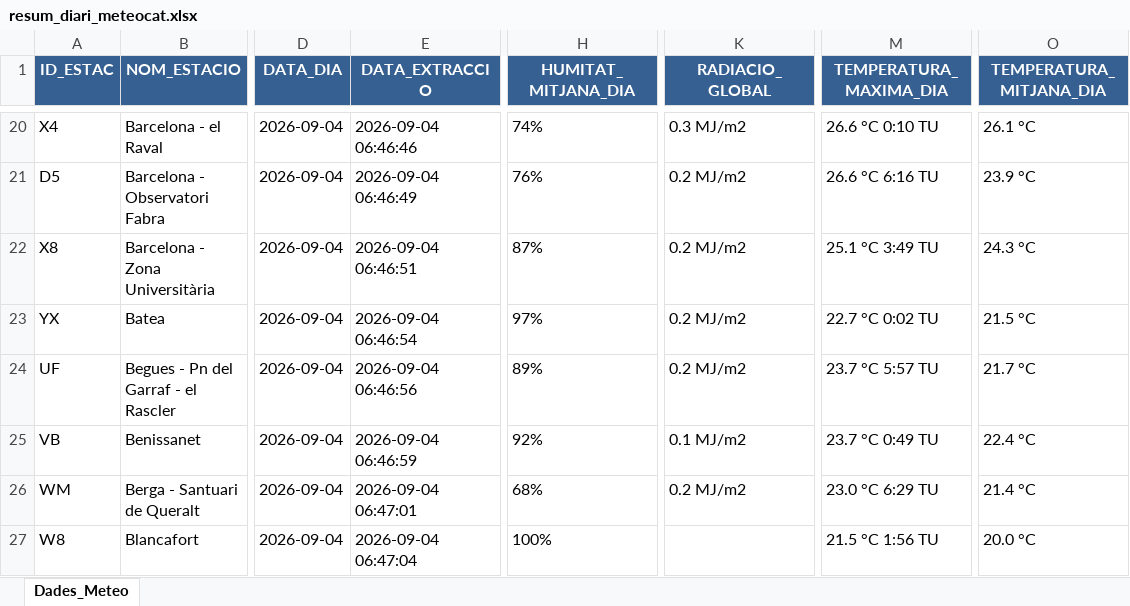
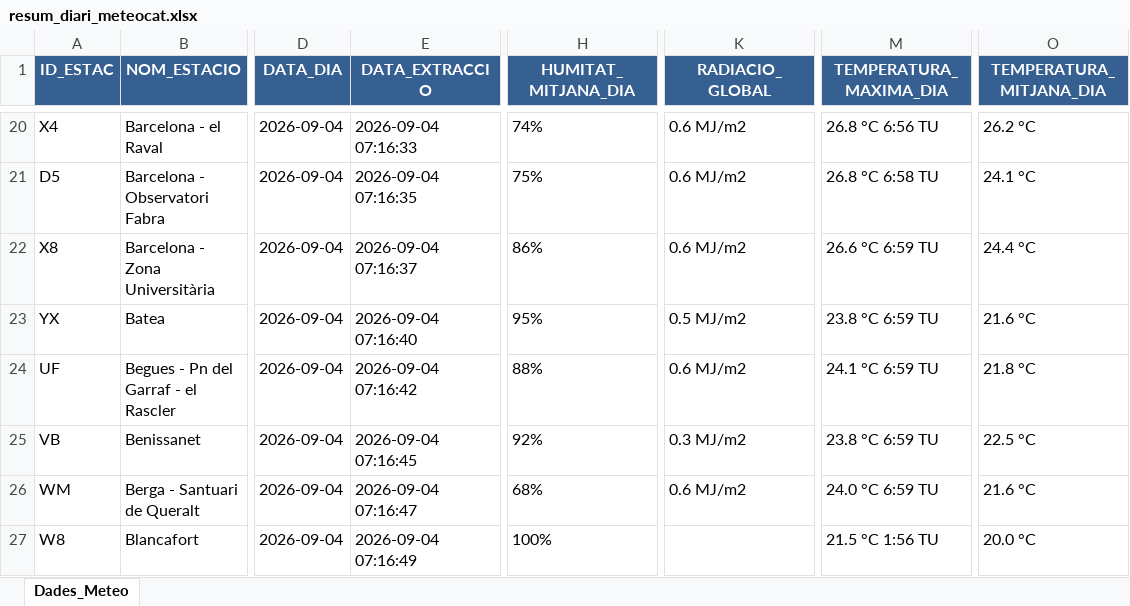
Before and after one commit to joandecorts/getdailydate, an Excel workbook: src/data/resum_diari_meteocat.xlsx, sheet Dades_Meteo, drawn as a sheet; only a part is shown, gaps mark what is left out; values as stored, in another font and other column widths than the file's, no borders; the diff covers the shown part only; the diff names each change by its address in the sheet, - before the commit and + after, or states it on an @@ line.

```diff
--- a/src/data/resum_diari_meteocat.xlsx (sheet Dades_Meteo)
+++ b/src/data/resum_diari_meteocat.xlsx (sheet Dades_Meteo)
-E20 (DATA_EXTRACCIO): 2026-09-04 06:46:46
+E20 (DATA_EXTRACCIO): 2026-09-04 07:16:33
-K20 (RADIACIO_GLOBAL): 0.3 MJ/m2
+K20 (RADIACIO_GLOBAL): 0.6 MJ/m2
-M20 (TEMPERATURA_MAXIMA_DIA): 26.6 °C 0:10 TU
+M20 (TEMPERATURA_MAXIMA_DIA): 26.8 °C 6:56 TU
-O20 (TEMPERATURA_MITJANA_DIA): 26.1 °C
+O20 (TEMPERATURA_MITJANA_DIA): 26.2 °C
-E21 (DATA_EXTRACCIO): 2026-09-04 06:46:49
+E21 (DATA_EXTRACCIO): 2026-09-04 07:16:35
-H21 (HUMITAT_MITJANA_DIA): 76%
+H21 (HUMITAT_MITJANA_DIA): 75%
-K21:K22 (RADIACIO_GLOBAL): 0.2 MJ/m2
+K21:K22 (RADIACIO_GLOBAL): 0.6 MJ/m2
-M21 (TEMPERATURA_MAXIMA_DIA): 26.6 °C 6:16 TU
+M21 (TEMPERATURA_MAXIMA_DIA): 26.8 °C 6:58 TU
-O21 (TEMPERATURA_MITJANA_DIA): 23.9 °C
+O21 (TEMPERATURA_MITJANA_DIA): 24.1 °C
-E22 (DATA_EXTRACCIO): 2026-09-04 06:46:51
+E22 (DATA_EXTRACCIO): 2026-09-04 07:16:37
-H22 (HUMITAT_MITJANA_DIA): 87%
+H22 (HUMITAT_MITJANA_DIA): 86%
-M22 (TEMPERATURA_MAXIMA_DIA): 25.1 °C 3:49 TU
+M22 (TEMPERATURA_MAXIMA_DIA): 26.6 °C 6:59 TU
-O22 (TEMPERATURA_MITJANA_DIA): 24.3 °C
+O22 (TEMPERATURA_MITJANA_DIA): 24.4 °C
-E23 (DATA_EXTRACCIO): 2026-09-04 06:46:54
+E23 (DATA_EXTRACCIO): 2026-09-04 07:16:40
-H23 (HUMITAT_MITJANA_DIA): 97%
+H23 (HUMITAT_MITJANA_DIA): 95%
-K23 (RADIACIO_GLOBAL): 0.2 MJ/m2
+K23 (RADIACIO_GLOBAL): 0.5 MJ/m2
-M23 (TEMPERATURA_MAXIMA_DIA): 22.7 °C 0:02 TU
+M23 (TEMPERATURA_MAXIMA_DIA): 23.8 °C 6:59 TU
-O23 (TEMPERATURA_MITJANA_DIA): 21.5 °C
+O23 (TEMPERATURA_MITJANA_DIA): 21.6 °C
-E24 (DATA_EXTRACCIO): 2026-09-04 06:46:56
+E24 (DATA_EXTRACCIO): 2026-09-04 07:16:42
-H24 (HUMITAT_MITJANA_DIA): 89%
+H24 (HUMITAT_MITJANA_DIA): 88%
-K24 (RADIACIO_GLOBAL): 0.2 MJ/m2
+K24 (RADIACIO_GLOBAL): 0.6 MJ/m2
-M24 (TEMPERATURA_MAXIMA_DIA): 23.7 °C 5:57 TU
+M24 (TEMPERATURA_MAXIMA_DIA): 24.1 °C 6:59 TU
-O24 (TEMPERATURA_MITJANA_DIA): 21.7 °C
+O24 (TEMPERATURA_MITJANA_DIA): 21.8 °C
-E25 (DATA_EXTRACCIO): 2026-09-04 06:46:59
+E25 (DATA_EXTRACCIO): 2026-09-04 07:16:45
-K25 (RADIACIO_GLOBAL): 0.1 MJ/m2
+K25 (RADIACIO_GLOBAL): 0.3 MJ/m2
-M25 (TEMPERATURA_MAXIMA_DIA): 23.7 °C 0:49 TU
+M25 (TEMPERATURA_MAXIMA_DIA): 23.8 °C 6:59 TU
-O25 (TEMPERATURA_MITJANA_DIA): 22.4 °C
+O25 (TEMPERATURA_MITJANA_DIA): 22.5 °C
-E26 (DATA_EXTRACCIO): 2026-09-04 06:47:01
+E26 (DATA_EXTRACCIO): 2026-09-04 07:16:47
-K26 (RADIACIO_GLOBAL): 0.2 MJ/m2
+K26 (RADIACIO_GLOBAL): 0.6 MJ/m2
-M26 (TEMPERATURA_MAXIMA_DIA): 23.0 °C 6:29 TU
+M26 (TEMPERATURA_MAXIMA_DIA): 24.0 °C 6:59 TU
-O26 (TEMPERATURA_MITJANA_DIA): 21.4 °C
+O26 (TEMPERATURA_MITJANA_DIA): 21.6 °C
-E27 (DATA_EXTRACCIO): 2026-09-04 06:47:04
+E27 (DATA_EXTRACCIO): 2026-09-04 07:16:49
```
Also changed, not shown: 700 edited cells elsewhere in this sheet, 3 other files.
